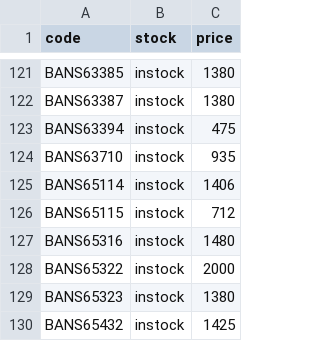
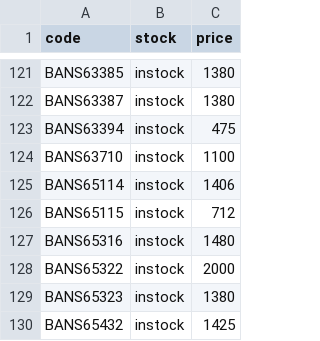
Before and after one commit to vktr107/hlj_price_tracker, a CSV file: saved.csv, drawn as a sheet; only a part is shown, gaps mark what is left out.

```diff
--- a/saved.csv
+++ b/saved.csv
@@ -123,3 +123,3 @@ BANS63387,instock,1380
 BANS63394,instock,475
-BANS63710,instock,935
+BANS63710,instock,1100
 BANS65114,instock,1406
```
